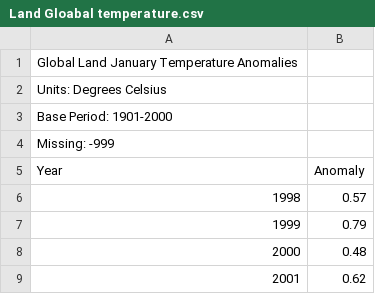
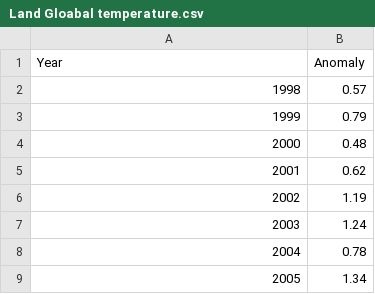
Before and after one commit to Umerfarooq122/What-Is-The-Effect-Of-The-Earth-s-Temperature-on-Cyclonic-Storms-, a CSV file: Land Gloabal temperature.csv, drawn as a sheet; only a part is shown; the shorter side is filled out with more unchanged rows.

Commit message:
Update Land Gloabal temperature.csv

```diff
--- a/Land Gloabal temperature.csv
+++ b/Land Gloabal temperature.csv
@@ -1,5 +1 @@
-Global Land January Temperature Anomalies
-Units: Degrees Celsius
-Base Period: 1901-2000
-Missing: -999
 Year,Anomaly
```
